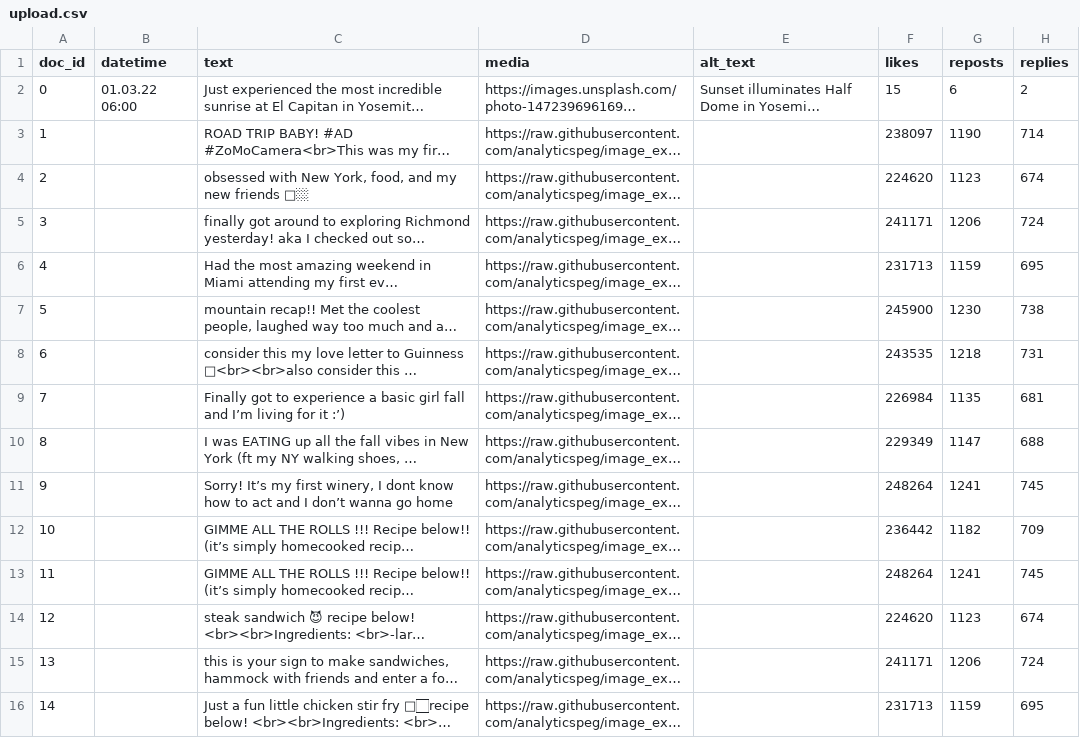
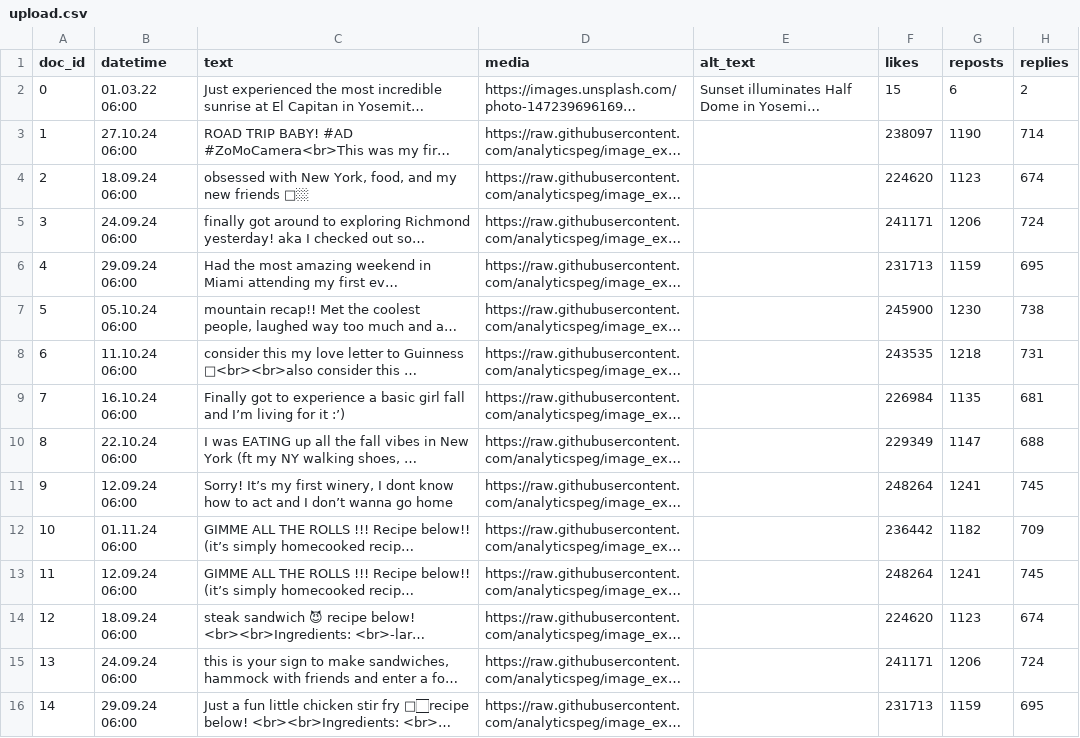
Before and after one commit to analyticspeg/image_exp_social, a CSV file: upload.csv, drawn as a sheet; only a part is shown; long unchanged cells end in …; the diff covers the shown part only; the diff names each change by its address in the sheet, - before the commit and + after, or states it on an @@ line.

Commit message:
Add files via upload

```diff
--- a/upload.csv
+++ b/upload.csv
-B3 (datetime): (empty)
+B3 (datetime): 27.10.24 06:00
-B4 (datetime): (empty)
+B4 (datetime): 18.09.24 06:00
-B5 (datetime): (empty)
+B5 (datetime): 24.09.24 06:00
-B6 (datetime): (empty)
+B6 (datetime): 29.09.24 06:00
-B7 (datetime): (empty)
+B7 (datetime): 05.10.24 06:00
-B8 (datetime): (empty)
+B8 (datetime): 11.10.24 06:00
-B9 (datetime): (empty)
+B9 (datetime): 16.10.24 06:00
-B10 (datetime): (empty)
+B10 (datetime): 22.10.24 06:00
-B11 (datetime): (empty)
+B11 (datetime): 12.09.24 06:00
-B12 (datetime): (empty)
+B12 (datetime): 01.11.24 06:00
-B13 (datetime): (empty)
+B13 (datetime): 12.09.24 06:00
-B14 (datetime): (empty)
+B14 (datetime): 18.09.24 06:00
-B15 (datetime): (empty)
+B15 (datetime): 24.09.24 06:00
-B16 (datetime): (empty)
+B16 (datetime): 29.09.24 06:00
```
Also changed, not shown: 66 edited cells elsewhere in this file.
